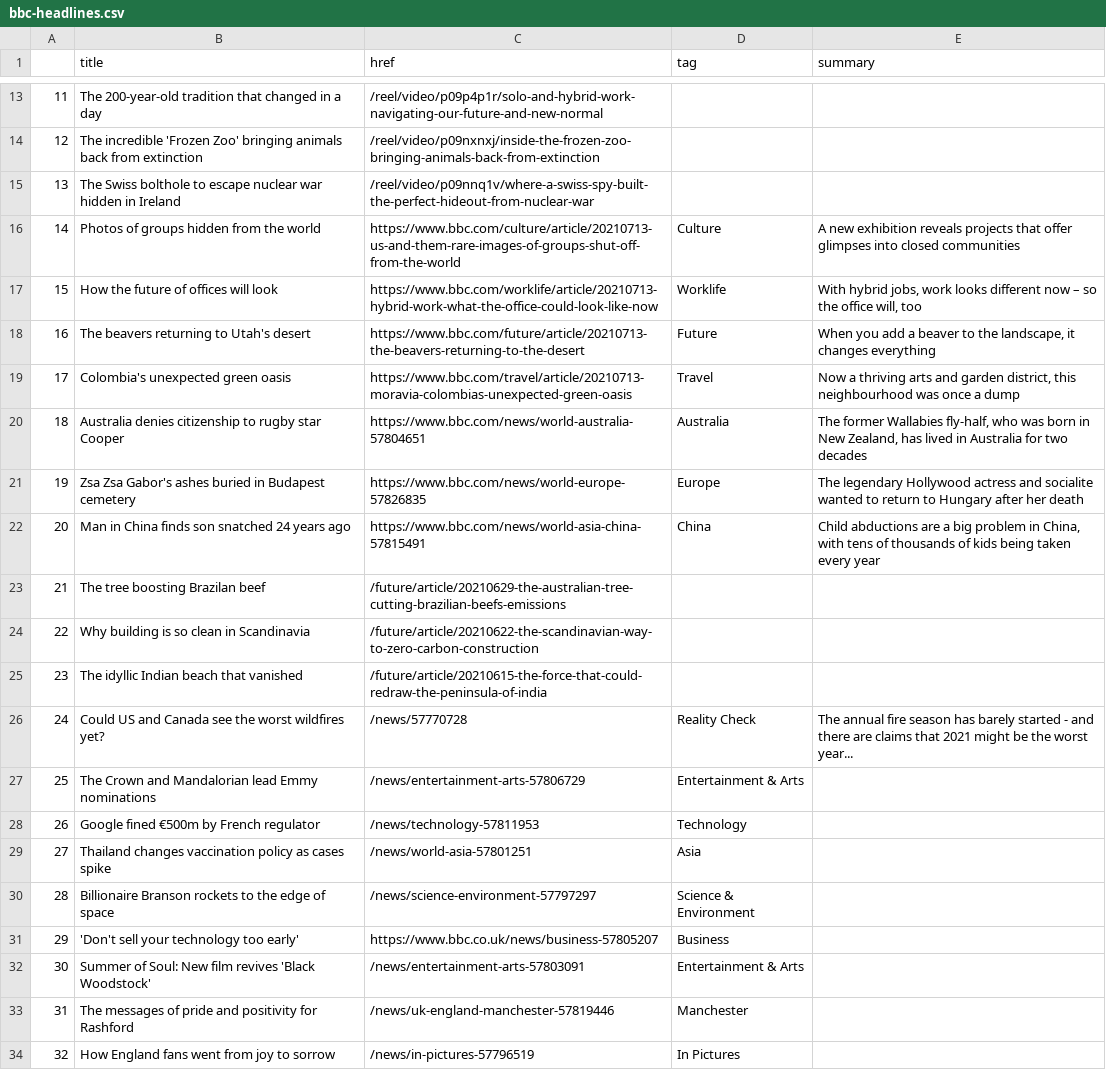
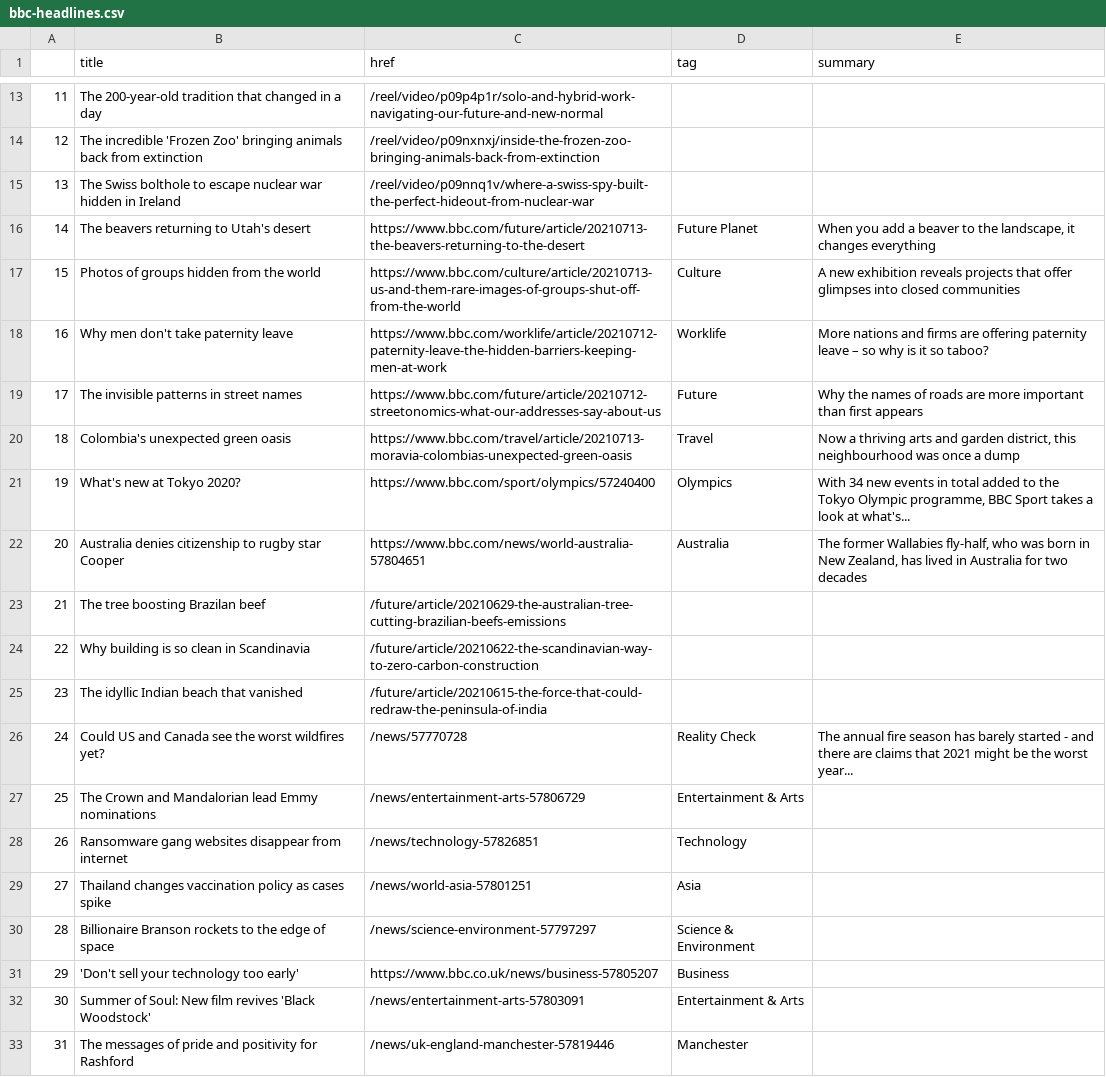
Before and after one commit to swatiyengar/automatic-scraper, a CSV file: bbc-headlines.csv, drawn as a sheet; only a part is shown, gaps mark what is left out; the shorter side is filled out with more unchanged rows; the diff covers the shown part only.

```diff
--- a/bbc-headlines.csv
+++ b/bbc-headlines.csv
@@ -15,9 +15,9 @@
 13,The Swiss bolthole to escape nuclear war hidden in Ireland,/reel/video/p09nnq1v/where-a-swiss-spy-built-the-perfect-hideout-from-nuclear-war,,
-14,Photos of groups hidden from the world,https://www.bbc.com/culture/article/20210713-us-and-them-rare-images-of-groups-shut-off-from-the-world,Culture,A new exhibition reveals projects that offer glimpses into closed communities
-15,How the future of offices will look,https://www.bbc.com/worklife/article/20210713-hybrid-work-what-the-office-could-look-like-now,Worklife,"With hybrid jobs, work looks different now – so the office will, too"
-16,The beavers returning to Utah's desert,https://www.bbc.com/future/article/20210713-the-beavers-returning-to-the-desert,Future,"When you add a beaver to the landscape, it changes everything"
-17,Colombia's unexpected green oasis,https://www.bbc.com/travel/article/20210713-moravia-colombias-unexpected-green-oasis,Travel,"Now a thriving arts and garden district, this neighbourhood was once a dump"
-18,Australia denies citizenship to rugby star Cooper,https://www.bbc.com/news/world-australia-57804651,Australia,"The former Wallabies fly-half, who was born in New Zealand, has lived in Australia for two decades"
-19,Zsa Zsa Gabor's ashes buried in Budapest cemetery,https://www.bbc.com/news/world-europe-57826835,Europe,The legendary Hollywood actress and socialite wanted to return to Hungary after her death
-20,Man in China finds son snatched 24 years ago,https://www.bbc.com/news/world-asia-china-57815491,China,"Child abductions are a big problem in China, with tens of thousands of kids being taken every year"
+14,The beavers returning to Utah's desert,https://www.bbc.com/future/article/20210713-the-beavers-returning-to-the-desert,Future Planet,"When you add a beaver to the landscape, it changes everything"
+15,Photos of groups hidden from the world,https://www.bbc.com/culture/article/20210713-us-and-them-rare-images-of-groups-shut-off-from-the-world,Culture,A new exhibition reveals projects that offer glimpses into closed communities
+16,Why men don't take paternity leave,https://www.bbc.com/worklife/article/20210712-paternity-leave-the-hidden-barriers-keeping-men-at-work,Worklife,More nations and firms are offering paternity leave – so why is it so taboo?
+17,The invisible patterns in street names,https://www.bbc.com/future/article/20210712-streetonomics-what-our-addresses-say-about-us,Future,Why the names of roads are more important than first appears
+18,Colombia's unexpected green oasis,https://www.bbc.com/travel/article/20210713-moravia-colombias-unexpected-green-oasis,Travel,"Now a thriving arts and garden district, this neighbourhood was once a dump"
+19,What's new at Tokyo 2020?,https://www.bbc.com/sport/olympics/57240400,Olympics,"With 34 new events in total added to the Tokyo Olympic programme, BBC Sport takes a look at what's..."
+20,Australia denies citizenship to rugby star Cooper,https://www.bbc.com/news/world-australia-57804651,Australia,"The former Wallabies fly-half, who was born in New Zealand, has lived in Australia for two decades"
 21,The tree boosting Brazilan beef,/future/article/20210629-the-australian-tree-cutting-brazilian-beefs-emissions,,
@@ -27,3 +27,3 @@
 25,The Crown and Mandalorian lead Emmy nominations,/news/entertainment-arts-57806729,Entertainment & Arts,
-26,Google fined €500m by French regulator,/news/technology-57811953,Technology,
+26,Ransomware gang websites disappear from internet,/news/technology-57826851,Technology,
 27,Thailand changes vaccination policy as cases spike,/news/world-asia-57801251,Asia,
```
Also changed, not shown: 22 edited cells elsewhere in this file.
